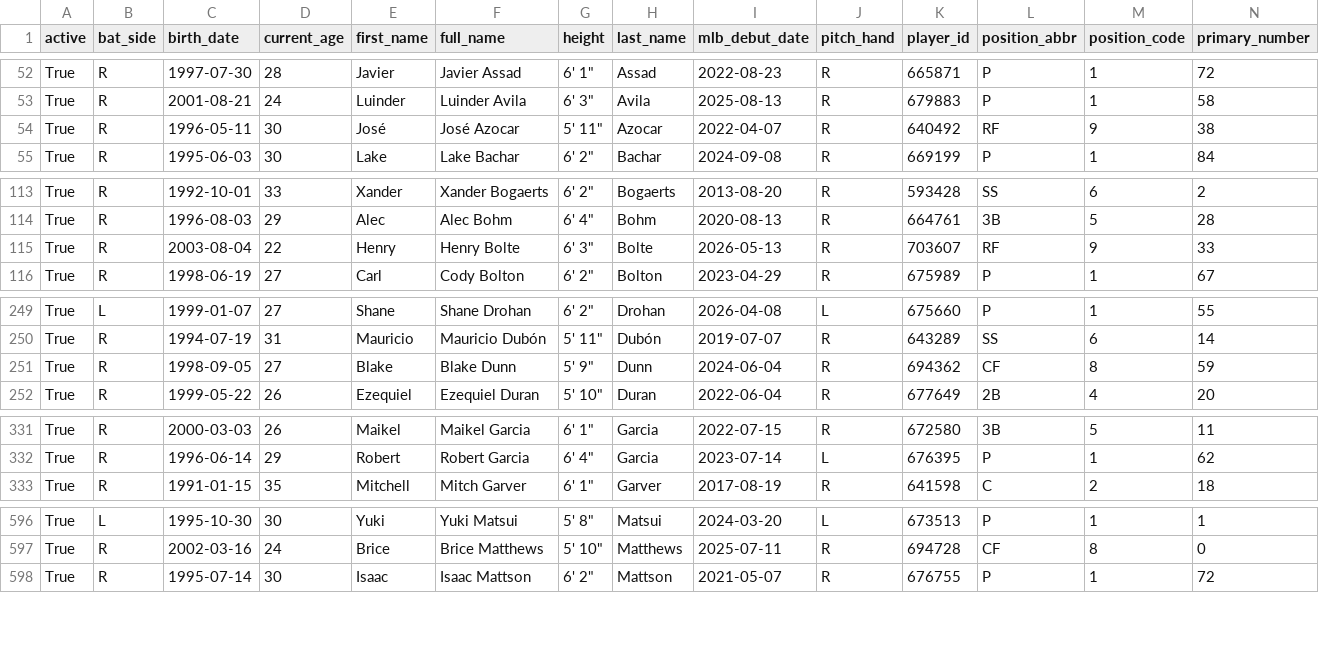
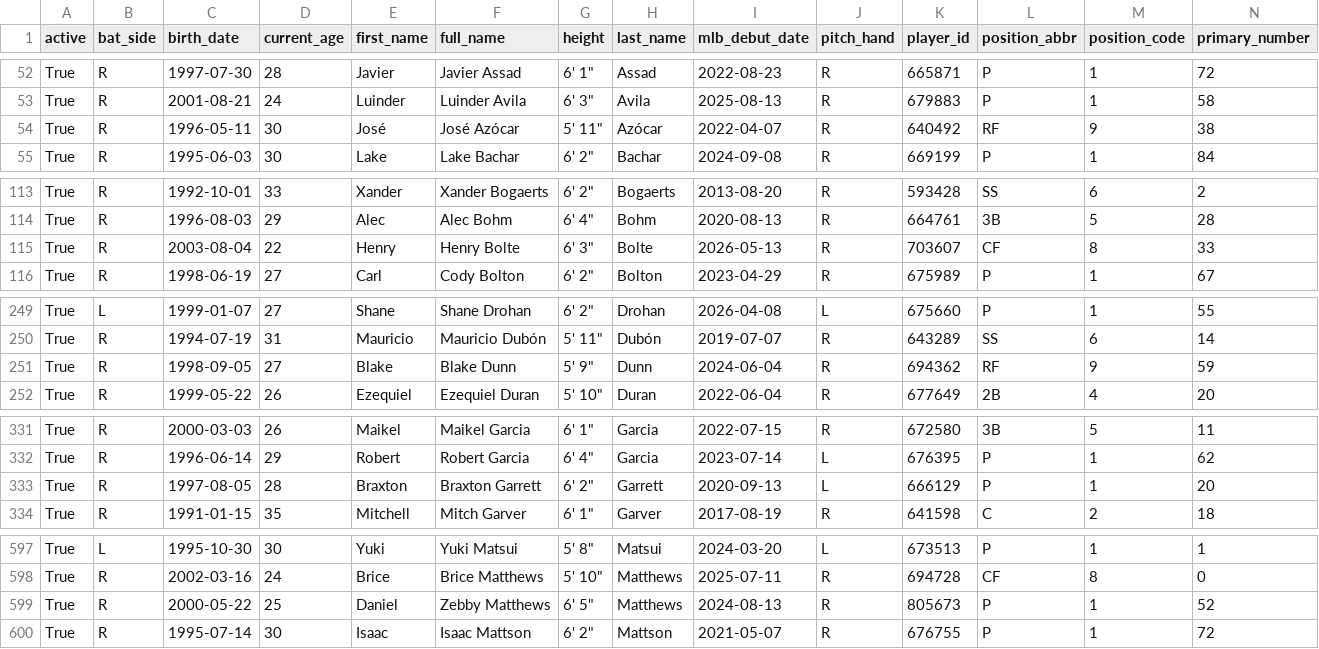
Before and after one commit to fuku8/mlb-data, a CSV file: data/players.csv, drawn as a sheet; only a part is shown, gaps mark what is left out; rows hold the shown columns only; the diff covers the shown part only; the diff names each change by its address in the sheet, - before the commit and + after, or states it on an @@ line.

```diff
--- a/data/players.csv
+++ b/data/players.csv
-F54 (full_name): José Azocar
+F54 (full_name): José Azócar
-H54 (last_name): Azocar
+H54 (last_name): Azócar
-L115 (position_abbr): RF
+L115 (position_abbr): CF
-M115 (position_code): 9
+M115 (position_code): 8
-L251 (position_abbr): CF
+L251 (position_abbr): RF
-M251 (position_code): 8
+M251 (position_code): 9
+row 333: True | R | 1997-08-05 | 28 | Braxton | Braxton Garrett | 6' 2" | Garrett | 2020-09-13 | L | 666129 | P | 1 | 20
+row 599: True | R | 2000-05-22 | 25 | Daniel | Zebby Matthews | 6' 5" | Matthews | 2024-08-13 | R | 805673 | P | 1 | 52
```
Also changed, not shown: 9 edited cells elsewhere in this file, data/player_fielding.csv, data/player_hitting.csv, 4 other files.
